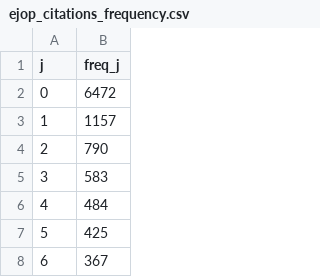
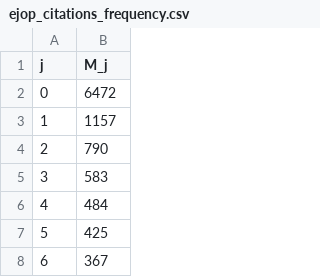
Before and after one commit to Ruheyan/Citation-data, a CSV file: data/ejop_citations_frequency.csv, drawn as a sheet; only a part is shown.

Commit message:
Update ejop_citations_frequency.csv
change freq_j to M_j

```diff
--- a/data/ejop_citations_frequency.csv
+++ b/data/ejop_citations_frequency.csv
@@ -1,2 +1,2 @@
-"j","freq_j"
+"j","M_j"
 0,6472
```
